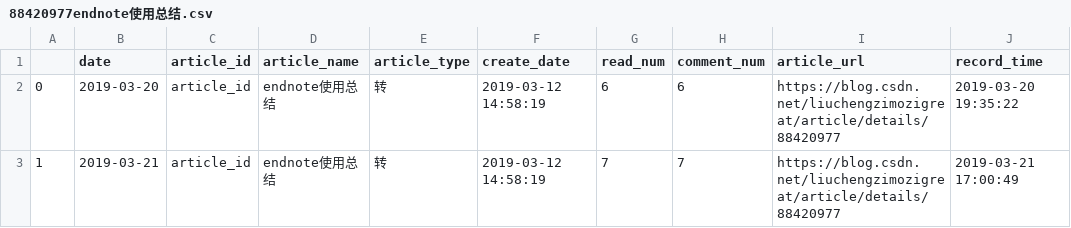
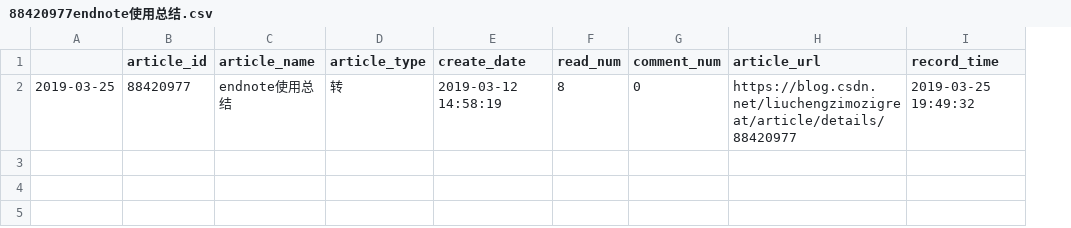
Before and after one commit to liuchengzimozigreat/learining_scraping, a CSV file: my_blog_info/88420977endnote使用总结.csv, drawn as a sheet; removed rows and columns are numbered as before the commit, all else as after; the diff names each change by its address in the sheet, - before the commit and + after, or states it on an @@ line.

```diff
--- a/my_blog_info/88420977endnote使用总结.csv
+++ b/my_blog_info/88420977endnote使用总结.csv
-column A, row 2: 0
-column B (date), row 2: 2019-03-20
+column A, row 2: 2019-03-25
-B2 (article_id): article_id
+B2 (article_id): 88420977
-F2 (read_num): 6
+F2 (read_num): 8
-G2 (comment_num): 6
+G2 (comment_num): 0
-I2 (record_time): 2019-03-20 19:35:22
+I2 (record_time): 2019-03-25 19:49:32
-row 3: 1 | 2019-03-21 | article_id | endnote使用总结 | 转 | 2019-03-12 14:58:19 | 7 | 7 | https://blog.csdn.net/liuchengzimozigreat/article/details/88420977 | 2019-03-21 17:00:49
```
Also changed, not shown: my_blog_info/AAA_general_info.csv, 5 other files.
